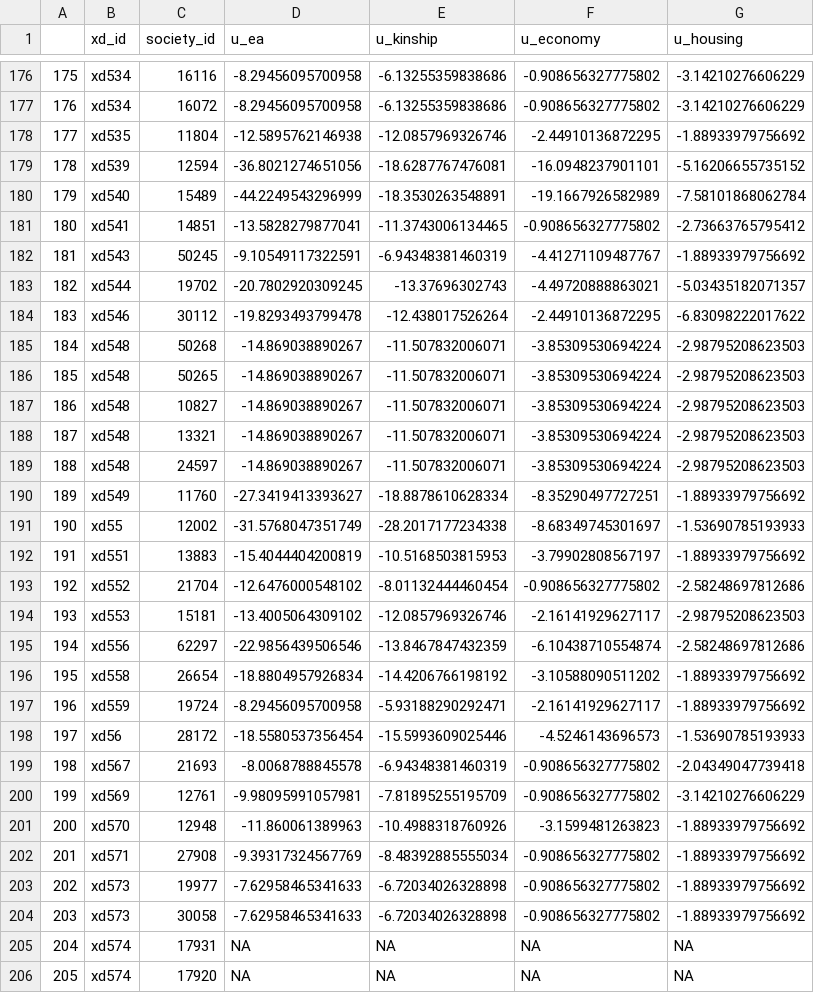
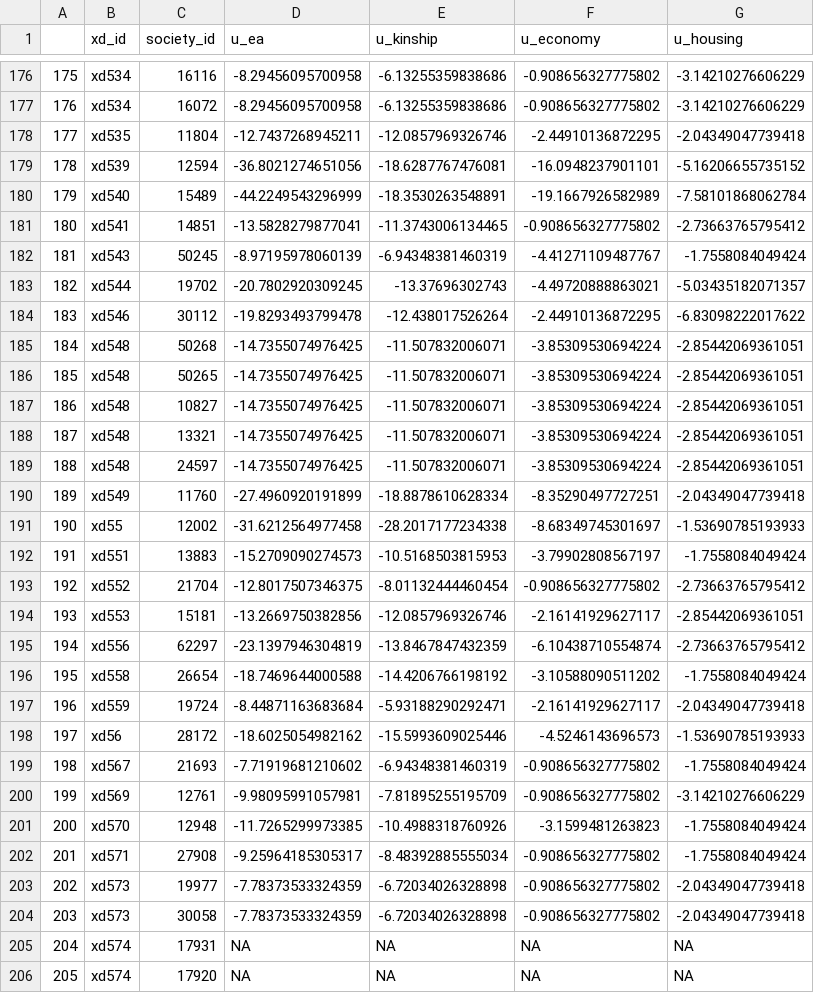
Before and after one commit to SamPassmore/musical_unusualness, a CSV file: processed_data/dplace_unusualness.csv, drawn as a sheet; only a part is shown, gaps mark what is left out; the diff covers the shown part only.

```diff
--- a/processed_data/dplace_unusualness.csv
+++ b/processed_data/dplace_unusualness.csv
@@ -177,3 +177,3 @@
 "176","xd534",16072,"-8.29456095700958","-6.13255359838686","-0.908656327775802","-3.14210276606229"
-"177","xd535",11804,"-12.5895762146938","-12.0857969326746","-2.44910136872295","-1.88933979756692"
+"177","xd535",11804,"-12.7437268945211","-12.0857969326746","-2.44910136872295","-2.04349047739418"
 "178","xd539",12594,"-36.8021274651056","-18.6287767476081","-16.0948237901101","-5.16206655735152"
@@ -181,25 +181,25 @@
 "180","xd541",14851,"-13.5828279877041","-11.3743006134465","-0.908656327775802","-2.73663765795412"
-"181","xd543",50245,"-9.10549117322591","-6.94348381460319","-4.41271109487767","-1.88933979756692"
+"181","xd543",50245,"-8.97195978060139","-6.94348381460319","-4.41271109487767","-1.7558084049424"
 "182","xd544",19702,"-20.7802920309245","-13.37696302743","-4.49720888863021","-5.03435182071357"
 "183","xd546",30112,"-19.8293493799478","-12.438017526264","-2.44910136872295","-6.83098222017622"
-"184","xd548",50268,"-14.869038890267","-11.507832006071","-3.85309530694224","-2.98795208623503"
-"185","xd548",50265,"-14.869038890267","-11.507832006071","-3.85309530694224","-2.98795208623503"
-"186","xd548",10827,"-14.869038890267","-11.507832006071","-3.85309530694224","-2.98795208623503"
-"187","xd548",13321,"-14.869038890267","-11.507832006071","-3.85309530694224","-2.98795208623503"
-"188","xd548",24597,"-14.869038890267","-11.507832006071","-3.85309530694224","-2.98795208623503"
-"189","xd549",11760,"-27.3419413393627","-18.8878610628334","-8.35290497727251","-1.88933979756692"
-"190","xd55",12002,"-31.5768047351749","-28.2017177234338","-8.68349745301697","-1.53690785193933"
-"191","xd551",13883,"-15.4044404200819","-10.5168503815953","-3.79902808567197","-1.88933979756692"
-"192","xd552",21704,"-12.6476000548102","-8.01132444460454","-0.908656327775802","-2.58248697812686"
-"193","xd553",15181,"-13.4005064309102","-12.0857969326746","-2.16141929627117","-2.98795208623503"
-"194","xd556",62297,"-22.9856439506546","-13.8467847432359","-6.10438710554874","-2.58248697812686"
-"195","xd558",26654,"-18.8804957926834","-14.4206766198192","-3.10588090511202","-1.88933979756692"
-"196","xd559",19724,"-8.29456095700958","-5.93188290292471","-2.16141929627117","-1.88933979756692"
-"197","xd56",28172,"-18.5580537356454","-15.5993609025446","-4.5246143696573","-1.53690785193933"
-"198","xd567",21693,"-8.0068788845578","-6.94348381460319","-0.908656327775802","-2.04349047739418"
+"184","xd548",50268,"-14.7355074976425","-11.507832006071","-3.85309530694224","-2.85442069361051"
+"185","xd548",50265,"-14.7355074976425","-11.507832006071","-3.85309530694224","-2.85442069361051"
+"186","xd548",10827,"-14.7355074976425","-11.507832006071","-3.85309530694224","-2.85442069361051"
+"187","xd548",13321,"-14.7355074976425","-11.507832006071","-3.85309530694224","-2.85442069361051"
+"188","xd548",24597,"-14.7355074976425","-11.507832006071","-3.85309530694224","-2.85442069361051"
+"189","xd549",11760,"-27.4960920191899","-18.8878610628334","-8.35290497727251","-2.04349047739418"
+"190","xd55",12002,"-31.6212564977458","-28.2017177234338","-8.68349745301697","-1.53690785193933"
+"191","xd551",13883,"-15.2709090274573","-10.5168503815953","-3.79902808567197","-1.7558084049424"
+"192","xd552",21704,"-12.8017507346375","-8.01132444460454","-0.908656327775802","-2.73663765795412"
+"193","xd553",15181,"-13.2669750382856","-12.0857969326746","-2.16141929627117","-2.85442069361051"
+"194","xd556",62297,"-23.1397946304819","-13.8467847432359","-6.10438710554874","-2.73663765795412"
+"195","xd558",26654,"-18.7469644000588","-14.4206766198192","-3.10588090511202","-1.7558084049424"
+"196","xd559",19724,"-8.44871163683684","-5.93188290292471","-2.16141929627117","-2.04349047739418"
+"197","xd56",28172,"-18.6025054982162","-15.5993609025446","-4.5246143696573","-1.53690785193933"
+"198","xd567",21693,"-7.71919681210602","-6.94348381460319","-0.908656327775802","-1.7558084049424"
 "199","xd569",12761,"-9.98095991057981","-7.81895255195709","-0.908656327775802","-3.14210276606229"
-"200","xd570",12948,"-11.860061389963","-10.4988318760926","-3.1599481263823","-1.88933979756692"
-"201","xd571",27908,"-9.39317324567769","-8.48392885555034","-0.908656327775802","-1.88933979756692"
-"202","xd573",19977,"-7.62958465341633","-6.72034026328898","-0.908656327775802","-1.88933979756692"
-"203","xd573",30058,"-7.62958465341633","-6.72034026328898","-0.908656327775802","-1.88933979756692"
+"200","xd570",12948,"-11.7265299973385","-10.4988318760926","-3.1599481263823","-1.7558084049424"
+"201","xd571",27908,"-9.25964185305317","-8.48392885555034","-0.908656327775802","-1.7558084049424"
+"202","xd573",19977,"-7.78373533324359","-6.72034026328898","-0.908656327775802","-2.04349047739418"
+"203","xd573",30058,"-7.78373533324359","-6.72034026328898","-0.908656327775802","-2.04349047739418"
 "204","xd574",17931,NA,NA,NA,NA
```
Also changed, not shown: 80 edited cells elsewhere in this file, processed_data/cantometrics_modeldata.csv, 2 other files.
